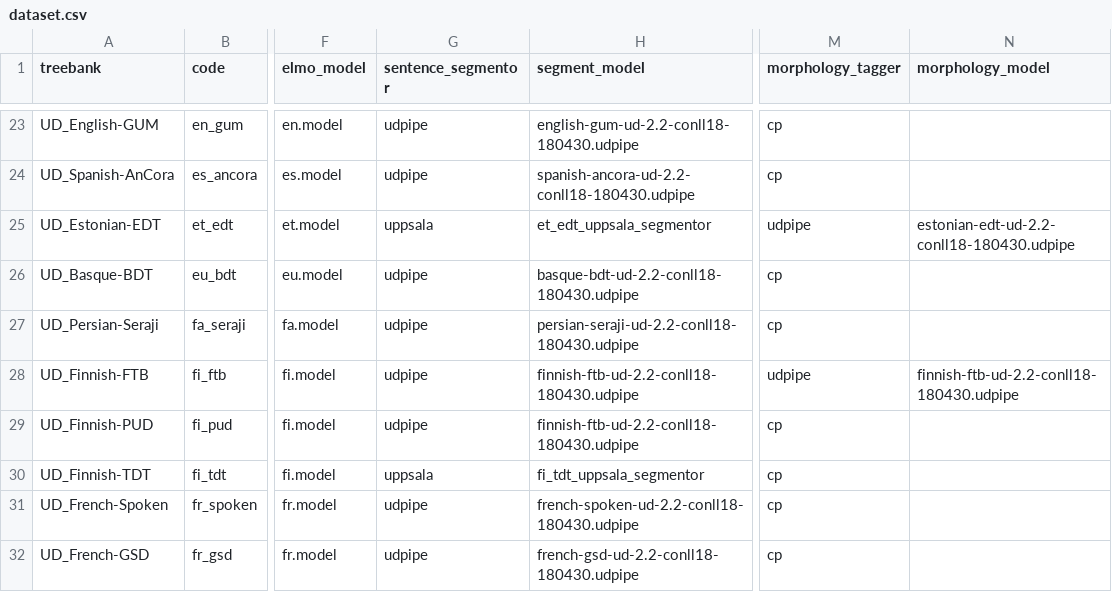
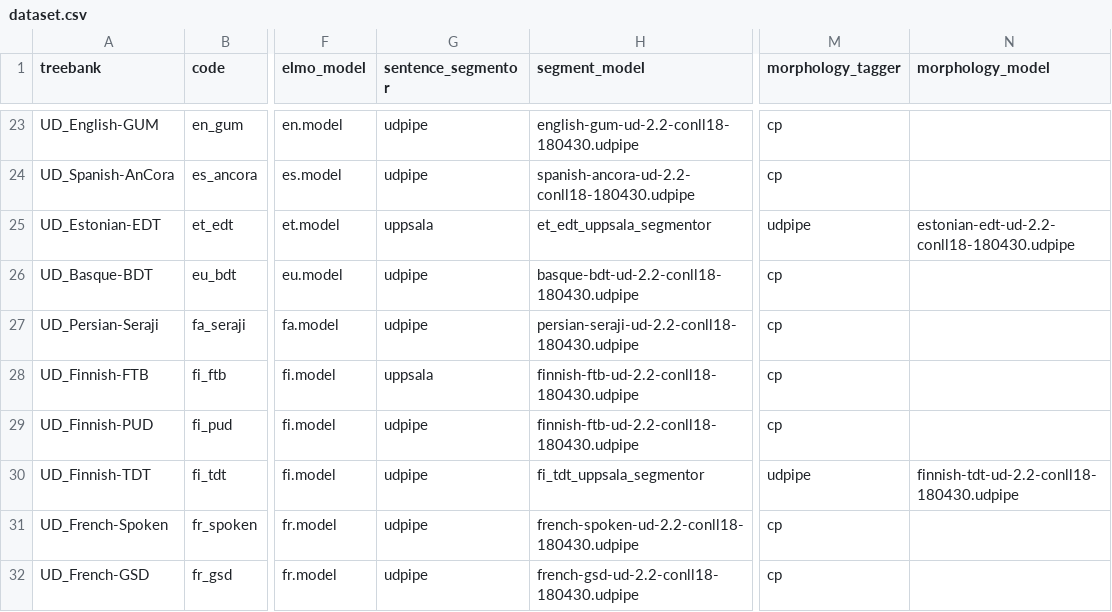
Before and after one commit to Oneplus/evaluate, a CSV file: conf/dataset.csv, drawn as a sheet; only a part is shown, gaps mark what is left out; the diff names each change by its address in the sheet, - before the commit and + after, or states it on an @@ line.

Commit message:
update

```diff
--- a/conf/dataset.csv
+++ b/conf/dataset.csv
-G28 (sentence_segmentor): udpipe
+G28 (sentence_segmentor): uppsala
-M28 (morphology_tagger): udpipe
+M28 (morphology_tagger): cp
-N28 (morphology_model): finnish-ftb-ud-2.2-conll18-180430.udpipe
+N28 (morphology_model): (empty)
-G30 (sentence_segmentor): uppsala
+G30 (sentence_segmentor): udpipe
-M30 (morphology_tagger): cp
+M30 (morphology_tagger): udpipe
-N30 (morphology_model): (empty)
+N30 (morphology_model): finnish-tdt-ud-2.2-conll18-180430.udpipe
```
